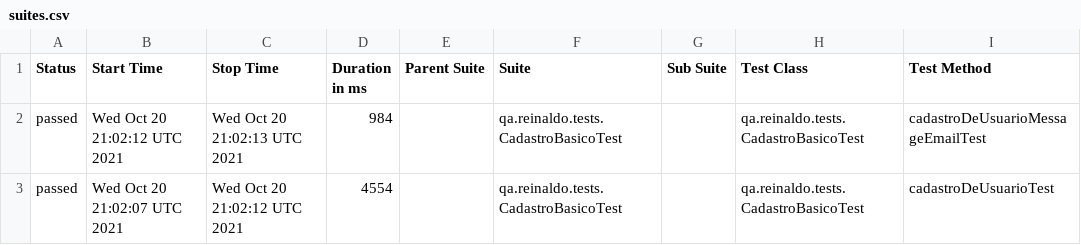
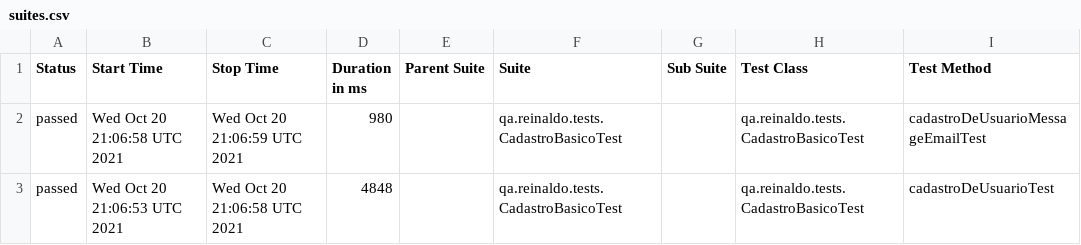
Before and after one commit to reinaldorossetti/rest-assured-kotlin, a CSV file: data/suites.csv, drawn as a sheet; only a part is shown; the diff names each change by its address in the sheet, - before the commit and + after, or states it on an @@ line.

```diff
--- a/data/suites.csv
+++ b/data/suites.csv
-B2 (Start Time): Wed Oct 20 21:02:12 UTC 2021
+B2 (Start Time): Wed Oct 20 21:06:58 UTC 2021
-C2 (Stop Time): Wed Oct 20 21:02:13 UTC 2021
+C2 (Stop Time): Wed Oct 20 21:06:59 UTC 2021
-D2 (Duration in ms): 984
+D2 (Duration in ms): 980
-B3 (Start Time): Wed Oct 20 21:02:07 UTC 2021
+B3 (Start Time): Wed Oct 20 21:06:53 UTC 2021
-C3 (Stop Time): Wed Oct 20 21:02:12 UTC 2021
+C3 (Stop Time): Wed Oct 20 21:06:58 UTC 2021
-D3 (Duration in ms): 4554
+D3 (Duration in ms): 4848
```
Also changed, not shown: 15 other files.
